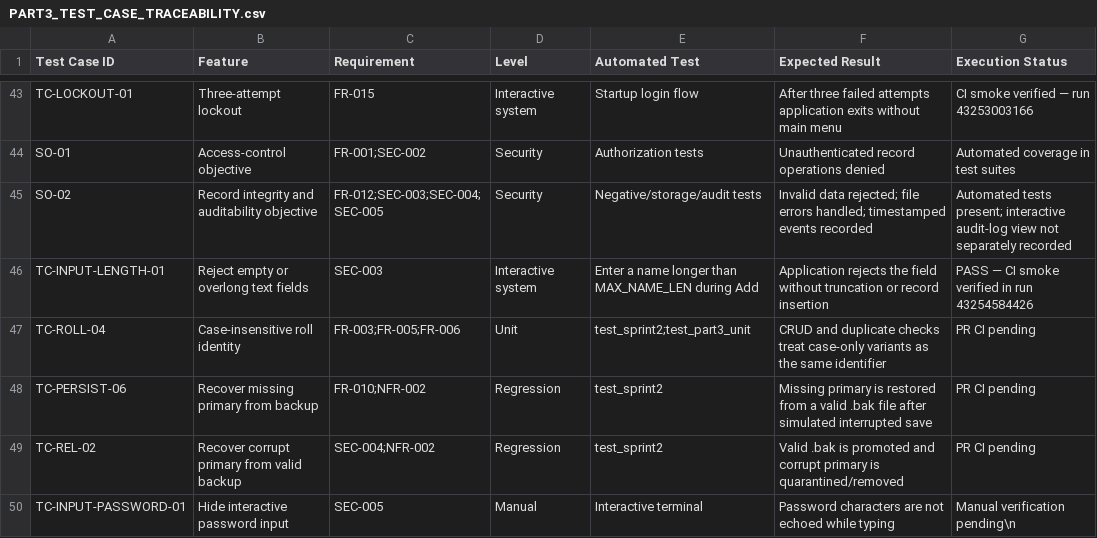
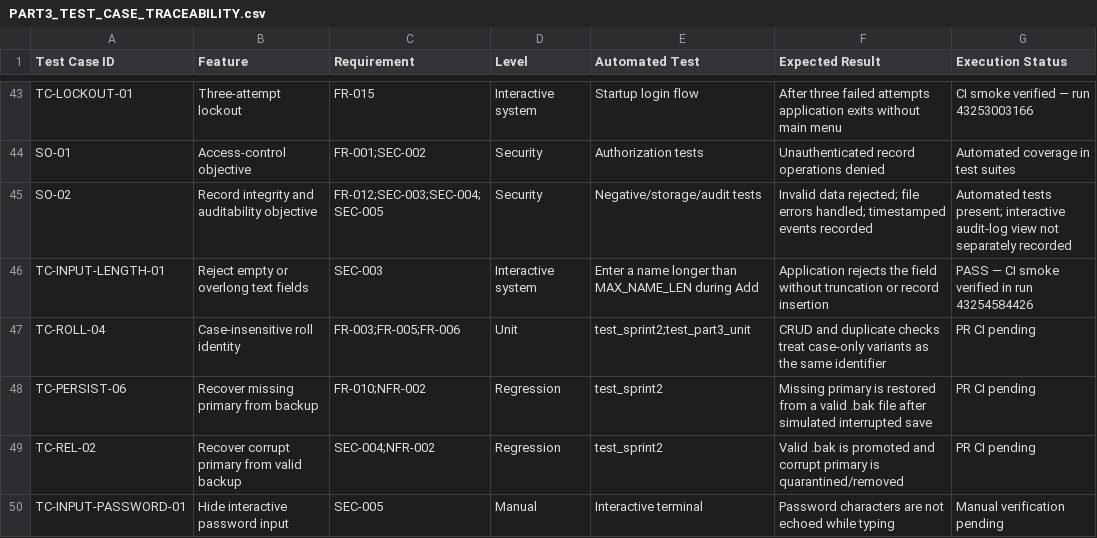
Before and after one commit to samikshajayanth/SE-JACKFRUIT, a CSV file: docs/PART3_TEST_CASE_TRACEABILITY.csv, drawn as a sheet; only a part is shown, gaps mark what is left out.

Commit message:
docs: normalize traceability CSV line endings

```diff
--- a/docs/PART3_TEST_CASE_TRACEABILITY.csv
+++ b/docs/PART3_TEST_CASE_TRACEABILITY.csv
@@ -49,2 +49,2 @@ TC-PERSIST-06,Recover missing primary from backup,FR-010;NFR-002,Regression,test
 TC-REL-02,Recover corrupt primary from valid backup,SEC-004;NFR-002,Regression,test_sprint2,Valid .bak is promoted and corrupt primary is quarantined/removed,PR CI pending
-TC-INPUT-PASSWORD-01,Hide interactive password input,SEC-005,Manual,Interactive terminal,Password characters are not echoed while typing,Manual verification pending\n
+TC-INPUT-PASSWORD-01,Hide interactive password input,SEC-005,Manual,Interactive terminal,Password characters are not echoed while typing,Manual verification pending
```
